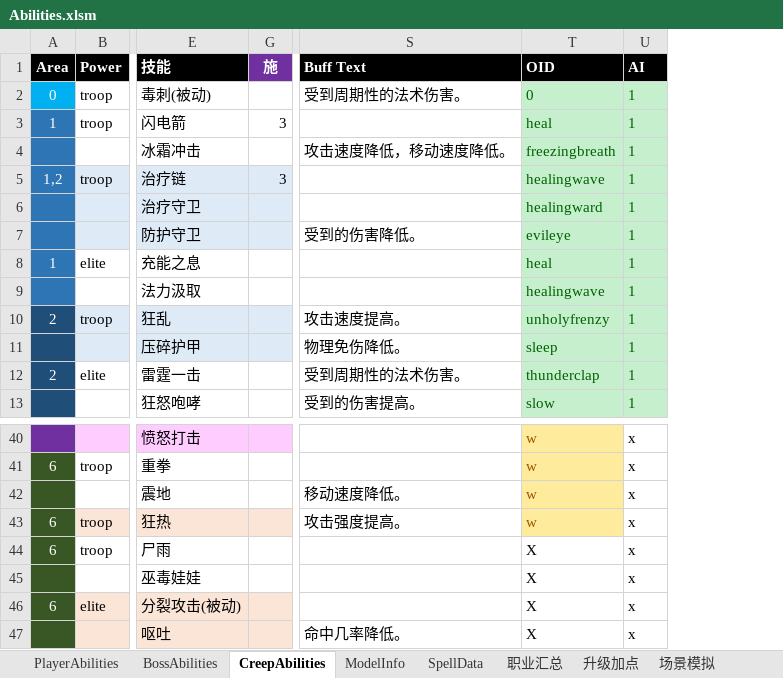
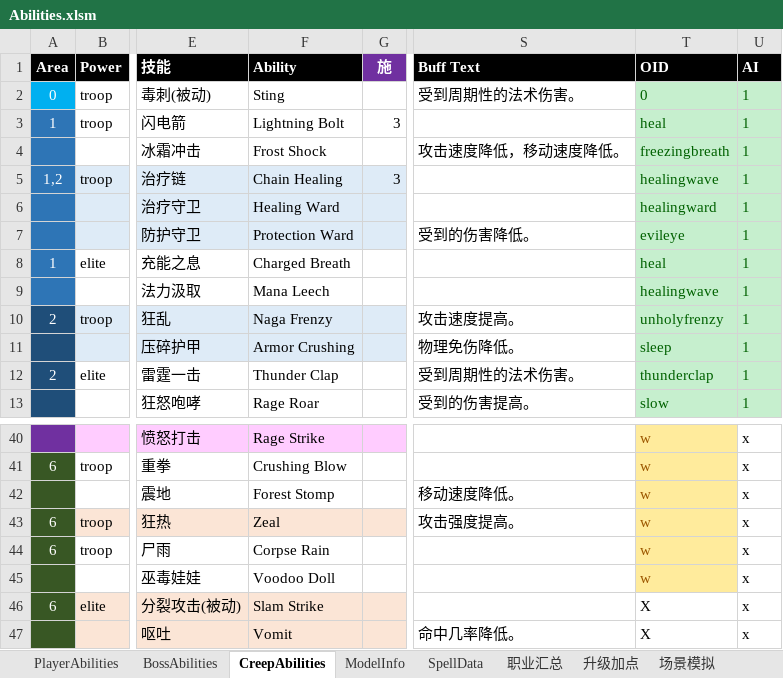
Before and after one commit to yatyricky/Zulaman-WE, an Excel workbook: dev/Abilities.xlsm, sheet CreepAbilities, drawn as a sheet; only a part is shown, gaps mark what is left out; values as stored, in another font and other column widths than the file's, no borders; the diff names each change by its address in the sheet, - before the commit and + after, or states it on an @@ line.

Commit message:
Draft: Voodoo Doll

```diff
--- a/dev/Abilities.xlsm (sheet CreepAbilities)
+++ b/dev/Abilities.xlsm (sheet CreepAbilities)
@@ column F (Ability) unhidden, rows 2-13: Sting | Lightning Bolt | Frost Shock | Chain Healing | Healing Ward | Protection Ward | Charged Breath | Mana Leech | Naga Frenzy | Armor Crushing | Thunder Clap | Rage Roar; rows 40-47: Rage Strike | Crushing Blow | Forest Stomp | Zeal | Corpse Rain | Voodoo Doll | Slam Strike | Vomit @@
-T44:T45 (OID): X
+T44:T45 (OID): w
@@ T44:T45 fill: none → #FFEB9C, text colour: black → #9C5700 @@
```
Also changed, not shown: 3 other files.
